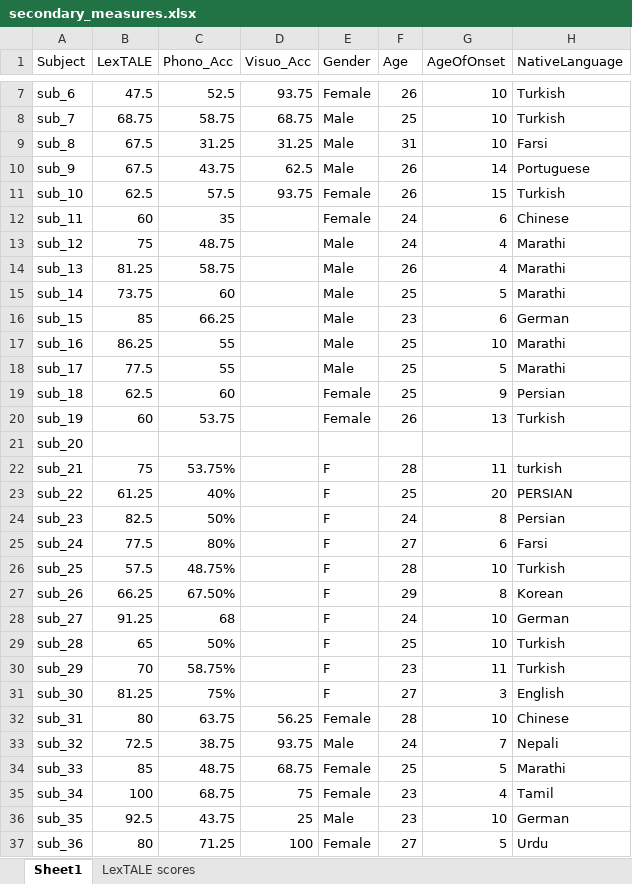
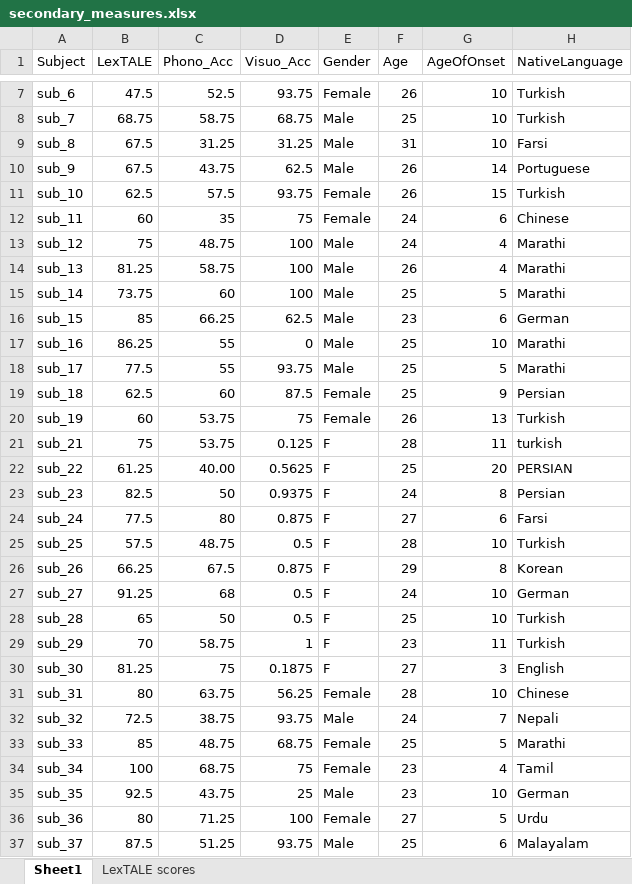
Before and after one commit to allisoct/ETLR24-25, an Excel workbook: experiment/Analysis/secondary_measures.xlsx, sheet Sheet1, drawn as a sheet; only a part is shown, gaps mark what is left out; the shorter side is filled out with more unchanged rows; values as stored, in another font and other column widths than the file's, no borders; removed rows and columns are numbered as before the commit, all else as after; the diff names each change by its address in the sheet, - before the commit and + after, or states it on an @@ line.

Commit message:
secondary_update
hopefully fixed this file to have everyones stuff

```diff
--- a/experiment/Analysis/secondary_measures.xlsx (sheet Sheet1)
+++ b/experiment/Analysis/secondary_measures.xlsx (sheet Sheet1)
-D12 (Visuo_Acc): (empty)
+D12 (Visuo_Acc): 75
-D13:D15 (Visuo_Acc): (empty)
+D13:D15 (Visuo_Acc): 100
-D16 (Visuo_Acc): (empty)
+D16 (Visuo_Acc): 62.5
-D17 (Visuo_Acc): (empty)
+D17 (Visuo_Acc): 0
-D18 (Visuo_Acc): (empty)
+D18 (Visuo_Acc): 93.75
-D19 (Visuo_Acc): (empty)
+D19 (Visuo_Acc): 87.5
-D20 (Visuo_Acc): (empty)
+D20 (Visuo_Acc): 75
-row 21: sub_20
-C21 (Phono_Acc): 53.75%
+C21 (Phono_Acc): 53.75
-D21 (Visuo_Acc): (empty)
+D21 (Visuo_Acc): 0.125
-C22 (Phono_Acc): 40%
+C22 (Phono_Acc): 40.00
-D22 (Visuo_Acc): (empty)
+D22 (Visuo_Acc): 0.5625
-C23 (Phono_Acc): 50%
+C23 (Phono_Acc): 50
-D23 (Visuo_Acc): (empty)
+D23 (Visuo_Acc): 0.9375
-C24 (Phono_Acc): 80%
+C24 (Phono_Acc): 80
-D24 (Visuo_Acc): (empty)
+D24 (Visuo_Acc): 0.875
-C25 (Phono_Acc): 48.75%
+C25 (Phono_Acc): 48.75
-D25 (Visuo_Acc): (empty)
+D25 (Visuo_Acc): 0.5
-C26 (Phono_Acc): 67.50%
+C26 (Phono_Acc): 67.5
-D26 (Visuo_Acc): (empty)
+D26 (Visuo_Acc): 0.875
-D27:D28 (Visuo_Acc): (empty)
+D27:D28 (Visuo_Acc): 0.5
-C28 (Phono_Acc): 50%
+C28 (Phono_Acc): 50
-C29 (Phono_Acc): 58.75%
+C29 (Phono_Acc): 58.75
-D29 (Visuo_Acc): (empty)
+D29 (Visuo_Acc): 1
-C30 (Phono_Acc): 75%
+C30 (Phono_Acc): 75
-D30 (Visuo_Acc): (empty)
+D30 (Visuo_Acc): 0.1875
```
